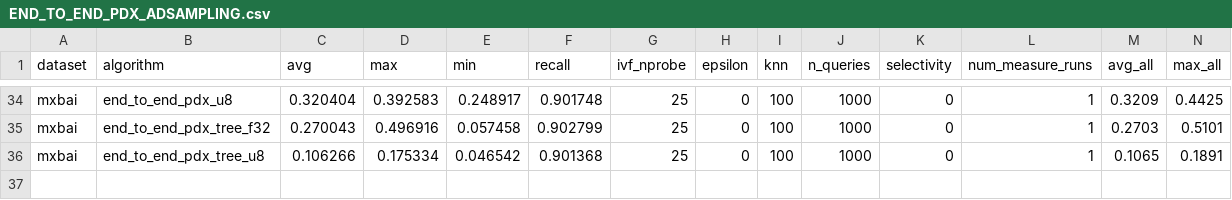
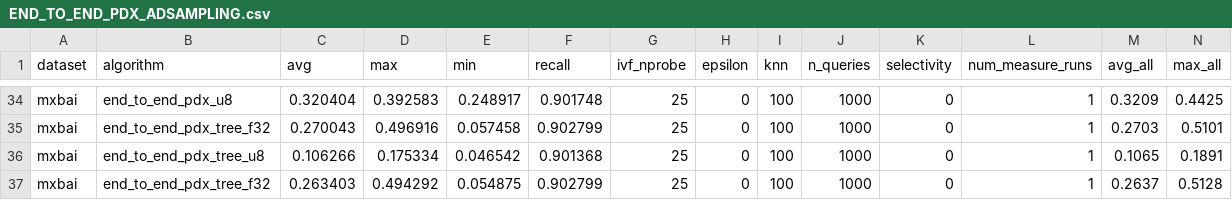
Before and after one commit to cwida/PDX, a CSV file: benchmarks/results/DEFAULT/END_TO_END_PDX_ADSAMPLING.csv, drawn as a sheet; only a part is shown, gaps mark what is left out; rows hold the shown columns only; the diff names each change by its address in the sheet, - before the commit and + after, or states it on an @@ line.

```diff
--- a/benchmarks/results/DEFAULT/END_TO_END_PDX_ADSAMPLING.csv
+++ b/benchmarks/results/DEFAULT/END_TO_END_PDX_ADSAMPLING.csv
+row 37: mxbai | end_to_end_pdx_tree_f32 | 0.263403 | 0.494292 | 0.054875 | 0.902799 | 25 | 0 | 100 | 1000 | 0 | 1 | 0.2637 | 0.5128
```
Also changed, not shown: 28 other files.
